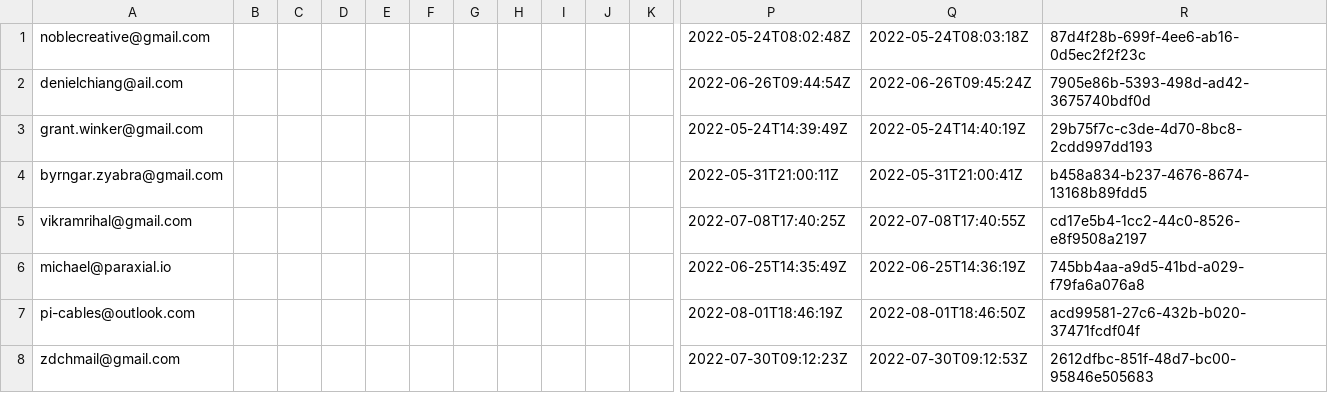
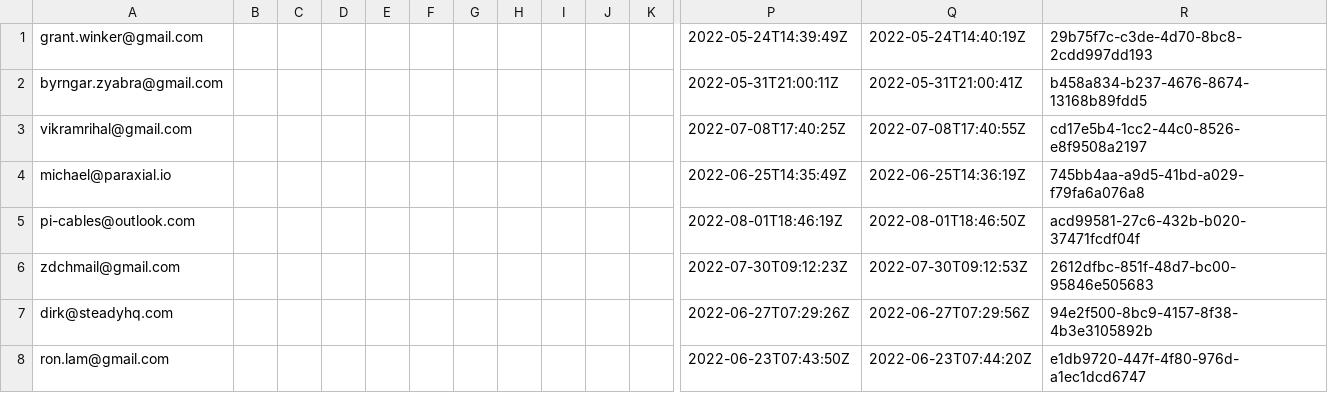
Before and after one commit to digitsu/frobots_backend, a CSV file: apps/frobots_web/priv/csv/beta-emails.csv, drawn as a sheet; only a part is shown, gaps mark what is left out; the shorter side is filled out with more unchanged rows; rows hold the shown columns only; the diff names each change by its address in the sheet, - before the commit and + after, or states it on an @@ line.

Commit message:
Update apps/frobots_web/priv/csv/beta-emails.csv

```diff
--- a/apps/frobots_web/priv/csv/beta-emails.csv
+++ b/apps/frobots_web/priv/csv/beta-emails.csv
-row 1: noblecreative@gmail.com |  |  |  |  |  |  |  |  |  |  | 2022-05-24T08:02:48Z | 2022-05-24T08:03:18Z | 87d4f28b-699f-4ee6-ab16-0d5ec2f2f23c
-row 2: denielchiang@ail.com |  |  |  |  |  |  |  |  |  |  | 2022-06-26T09:44:54Z | 2022-06-26T09:45:24Z | 7905e86b-5393-498d-ad42-3675740bdf0d
```
